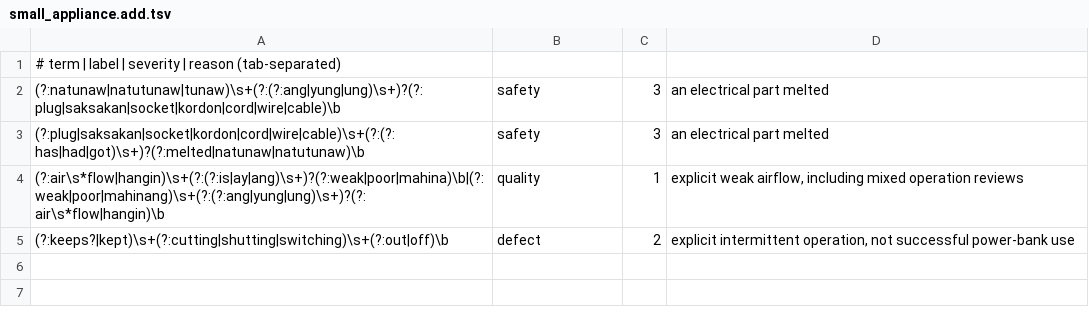
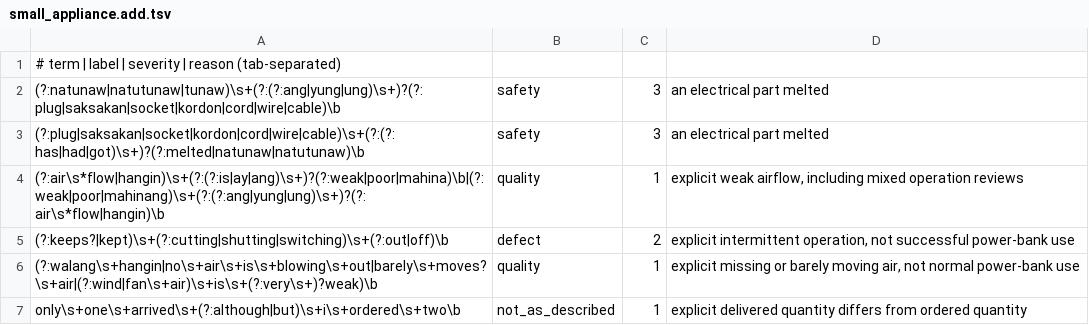
Before and after one commit to Re-Haiyan/Capstone-Version-Control-Haiyan, a TSV file: backend/sentiment-analysis/defaketive_sentiment/lexicons/categories/small_appliance.add.tsv, drawn as a sheet; the diff names each change by its address in the sheet, - before the commit and + after, or states it on an @@ line.

```diff
--- a/backend/sentiment-analysis/defaketive_sentiment/lexicons/categories/small_appliance.add.tsv
+++ b/backend/sentiment-analysis/defaketive_sentiment/lexicons/categories/small_appliance.add.tsv
+row 6: (?:walang\s+hangin|no\s+air\s+is\s+blowing\s+out|barely\s+moves?\s+air|(?:wind|fan\s+air)\s+is\s+(?:very\s+)?weak)\b | quality | 1 | explicit missing or barely moving air, not normal power-bank use
+row 7: only\s+one\s+arrived\s+(?:although|but)\s+i\s+ordered\s+two\b | not_as_described | 1 | explicit delivered quantity differs from ordered quantity
```
Also changed, not shown: 12 other files.
